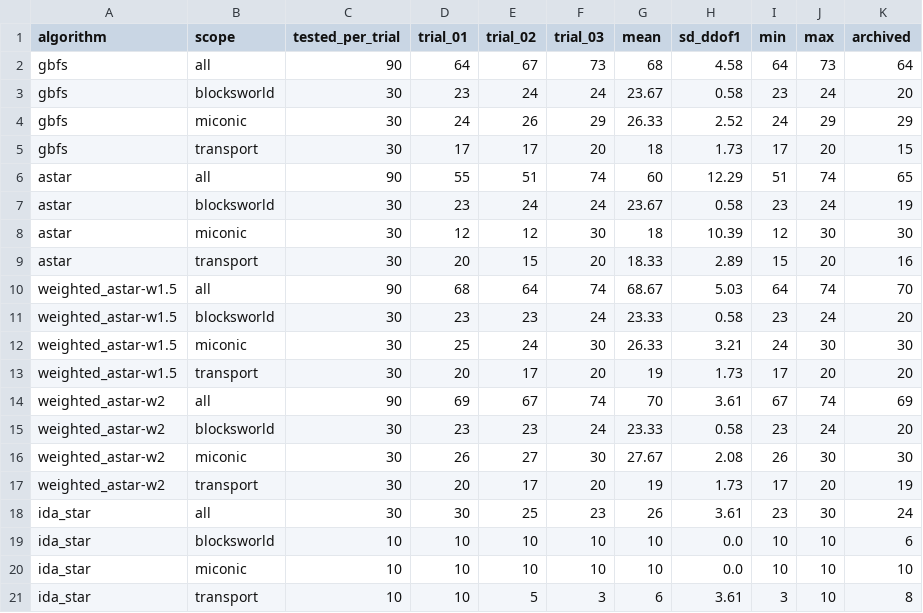
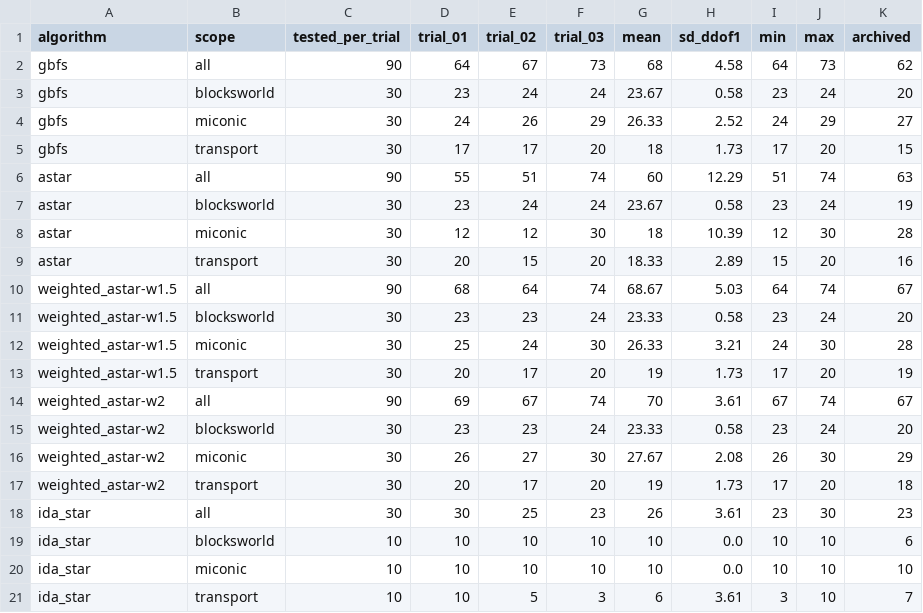
Before and after one commit to faraz-riaz/AICC5102-LLM-Planning, a CSV file: results/derived/pre-experiment-v2/m3/r8_trials_agg.csv, drawn as a sheet.

```diff
--- a/results/derived/pre-experiment-v2/m3/r8_trials_agg.csv
+++ b/results/derived/pre-experiment-v2/m3/r8_trials_agg.csv
@@ -1,21 +1,21 @@
 algorithm,scope,tested_per_trial,trial_01,trial_02,trial_03,mean,sd_ddof1,min,max,archived
-gbfs,all,90,64,67,73,68,4.58,64,73,64
+gbfs,all,90,64,67,73,68,4.58,64,73,62
 gbfs,blocksworld,30,23,24,24,23.67,0.58,23,24,20
-gbfs,miconic,30,24,26,29,26.33,2.52,24,29,29
+gbfs,miconic,30,24,26,29,26.33,2.52,24,29,27
 gbfs,transport,30,17,17,20,18,1.73,17,20,15
-astar,all,90,55,51,74,60,12.29,51,74,65
+astar,all,90,55,51,74,60,12.29,51,74,63
 astar,blocksworld,30,23,24,24,23.67,0.58,23,24,19
-astar,miconic,30,12,12,30,18,10.39,12,30,30
+astar,miconic,30,12,12,30,18,10.39,12,30,28
 astar,transport,30,20,15,20,18.33,2.89,15,20,16
-weighted_astar-w1.5,all,90,68,64,74,68.67,5.03,64,74,70
+weighted_astar-w1.5,all,90,68,64,74,68.67,5.03,64,74,67
 weighted_astar-w1.5,blocksworld,30,23,23,24,23.33,0.58,23,24,20
-weighted_astar-w1.5,miconic,30,25,24,30,26.33,3.21,24,30,30
-weighted_astar-w1.5,transport,30,20,17,20,19,1.73,17,20,20
-weighted_astar-w2,all,90,69,67,74,70,3.61,67,74,69
+weighted_astar-w1.5,miconic,30,25,24,30,26.33,3.21,24,30,28
+weighted_astar-w1.5,transport,30,20,17,20,19,1.73,17,20,19
+weighted_astar-w2,all,90,69,67,74,70,3.61,67,74,67
 weighted_astar-w2,blocksworld,30,23,23,24,23.33,0.58,23,24,20
-weighted_astar-w2,miconic,30,26,27,30,27.67,2.08,26,30,30
-weighted_astar-w2,transport,30,20,17,20,19,1.73,17,20,19
-ida_star,all,30,30,25,23,26,3.61,23,30,24
+weighted_astar-w2,miconic,30,26,27,30,27.67,2.08,26,30,29
+weighted_astar-w2,transport,30,20,17,20,19,1.73,17,20,18
+ida_star,all,30,30,25,23,26,3.61,23,30,23
 ida_star,blocksworld,10,10,10,10,10,0.0,10,10,6
 ida_star,miconic,10,10,10,10,10,0.0,10,10,10
-ida_star,transport,10,10,5,3,6,3.61,3,10,8
+ida_star,transport,10,10,5,3,6,3.61,3,10,7
```
Also changed, not shown: results/derived/pre-experiment-v2/m3/r7_coverage_by_difficulty.csv, results/derived/pre-experiment-v2/m3/r8_coverage_per_trial.csv, 2 other files.
